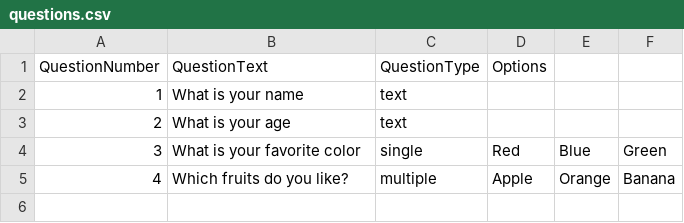
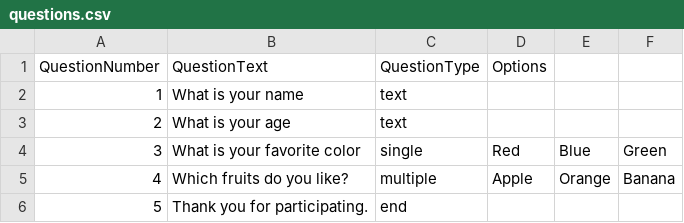
Before and after one commit to kslai02/ontai, a CSV file: Web Form/questions.csv, drawn as a sheet.

Commit message:
Update questions.csv

```diff
--- a/Web Form/questions.csv
+++ b/Web Form/questions.csv
@@ -5 +5,2 @@ QuestionNumber,QuestionText,QuestionType,Options
 4,Which fruits do you like?,multiple,Apple,Orange,Banana
+5,Thank you for participating.,end,
```
